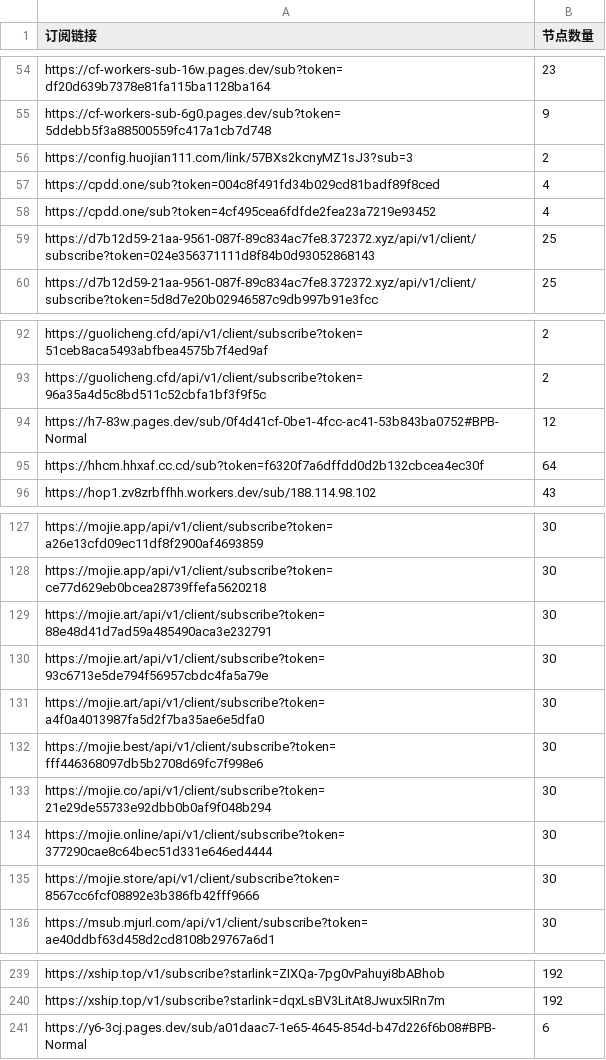
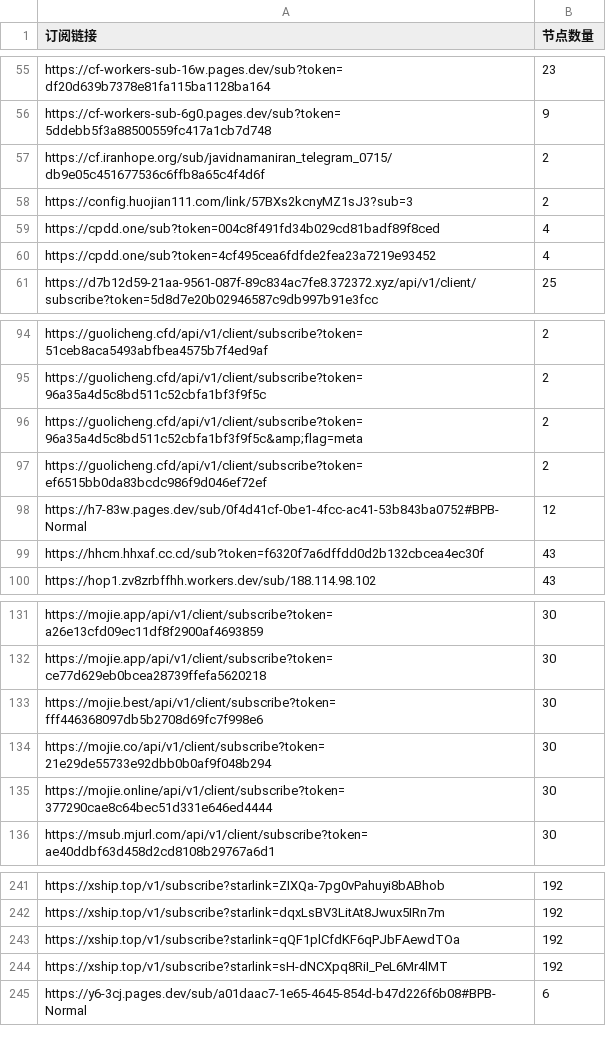
Before and after one commit to ipenwrt/crawler, a CSV file: sub_parser.csv, drawn as a sheet; only a part is shown, gaps mark what is left out; the diff covers the shown part only.

```diff
--- a/sub_parser.csv
+++ b/sub_parser.csv
@@ -55,2 +56,3 @@ https://cf-workers-sub-16w.pages.dev/sub?token=df20d639b7378e81fa115ba1128ba164,
 https://cf-workers-sub-6g0.pages.dev/sub?token=5ddebb5f3a88500559fc417a1cb7d748,9
+https://cf.iranhope.org/sub/javidnamaniran_telegram_0715/db9e05c451677536c6ffb8a65c4f4d6f,2
 https://config.huojian111.com/link/57BXs2kcnyMZ1sJ3?sub=3,2
@@ -58,3 +60,2 @@ https://cpdd.one/sub?token=004c8f491fd34b029cd81badf89f8ced,4
 https://cpdd.one/sub?token=4cf495cea6fdfde2fea23a7219e93452,4
-https://d7b12d59-21aa-9561-087f-89c834ac7fe8.372372.xyz/api/v1/client/subscribe?token=024e356371111d8f84b0d93052868143,25
 https://d7b12d59-21aa-9561-087f-89c834ac7fe8.372372.xyz/api/v1/client/subscribe?token=5d8d7e20b02946587c9db997b91e3fcc,25
@@ -93,4 +95,6 @@ https://guolicheng.cfd/api/v1/client/subscribe?token=51ceb8aca5493abfbea4575b7f4
 https://guolicheng.cfd/api/v1/client/subscribe?token=96a35a4d5c8bd511c52cbfa1bf3f9f5c,2
+https://guolicheng.cfd/api/v1/client/subscribe?token=96a35a4d5c8bd511c52cbfa1bf3f9f5c&amp;flag=meta,2
+https://guolicheng.cfd/api/v1/client/subscribe?token=ef6515bb0da83bcdc986f9d046ef72ef,2
 https://h7-83w.pages.dev/sub/0f4d41cf-0be1-4fcc-ac41-53b843ba0752#BPB-Normal,12
-https://hhcm.hhxaf.cc.cd/sub?token=f6320f7a6dffdd0d2b132cbcea4ec30f,64
+https://hhcm.hhxaf.cc.cd/sub?token=f6320f7a6dffdd0d2b132cbcea4ec30f,43
 https://hop1.zv8zrbffhh.workers.dev/sub/188.114.98.102,43
@@ -128,5 +132,2 @@ https://mojie.app/api/v1/client/subscribe?token=a26e13cfd09ec11df8f2900af4693859
 https://mojie.app/api/v1/client/subscribe?token=ce77d629eb0bcea28739ffefa5620218,30
-https://mojie.art/api/v1/client/subscribe?token=88e48d41d7ad59a485490aca3e232791,30
-https://mojie.art/api/v1/client/subscribe?token=93c6713e5de794f56957cbdc4fa5a79e,30
-https://mojie.art/api/v1/client/subscribe?token=a4f0a4013987fa5d2f7ba35ae6e5dfa0,30
 https://mojie.best/api/v1/client/subscribe?token=fff446368097db5b2708d69fc7f998e6,30
@@ -134,3 +135,2 @@ https://mojie.co/api/v1/client/subscribe?token=21e29de55733e92dbb0b0af9f048b294,
 https://mojie.online/api/v1/client/subscribe?token=377290cae8c64bec51d331e646ed4444,30
-https://mojie.store/api/v1/client/subscribe?token=8567cc6fcf08892e3b386fb42fff9666,30
 https://msub.mjurl.com/api/v1/client/subscribe?token=ae40ddbf63d458d2cd8108b29767a6d1,30
@@ -240,2 +242,4 @@ https://xship.top/v1/subscribe?starlink=ZIXQa-7pg0vPahuyi8bABhob,192
 https://xship.top/v1/subscribe?starlink=dqxLsBV3LitAt8Jwux5IRn7m,192
+https://xship.top/v1/subscribe?starlink=qQF1plCfdKF6qPJbFAewdTOa,192
+https://xship.top/v1/subscribe?starlink=sH-dNCXpq8RiI_PeL6Mr4lMT,192
 https://y6-3cj.pages.dev/sub/a01daac7-1e65-4645-854d-b47d226f6b08#BPB-Normal,6
```
Also changed, not shown: 6 added rows and 5 edited cells elsewhere in this file, 3 other files.
